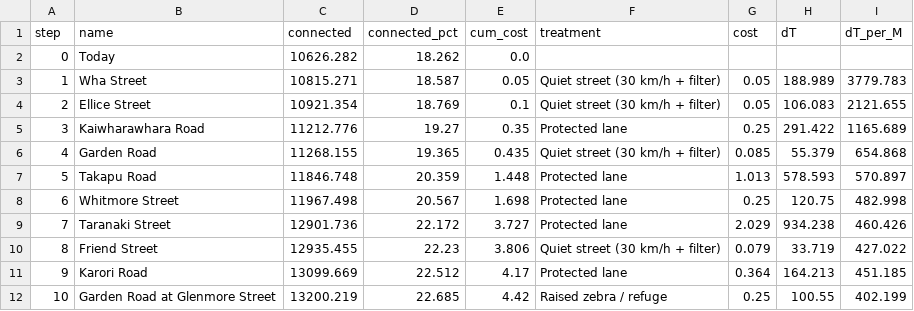
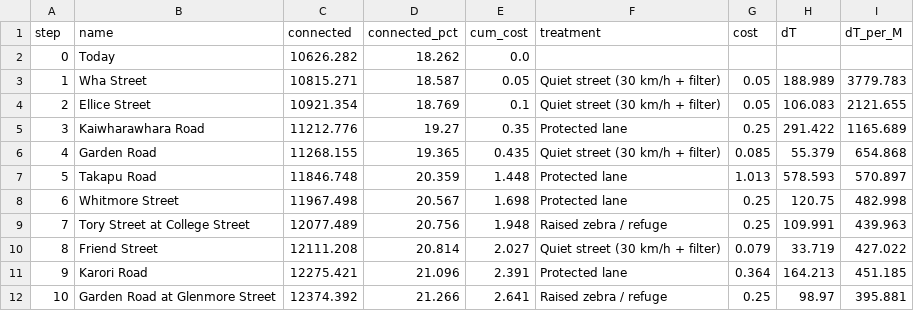
Before and after one commit to deadp/Hello-World, a CSV file: nz-lvt/wellington/outputs/tables/cycle_build_order.csv, drawn as a sheet.

```diff
--- a/nz-lvt/wellington/outputs/tables/cycle_build_order.csv
+++ b/nz-lvt/wellington/outputs/tables/cycle_build_order.csv
@@ -8,5 +8,5 @@ step,name,connected,connected_pct,cum_cost,treatment,cost,dT,dT_per_M
 6,Whitmore Street,11967.498,20.567,1.698,Protected lane,0.25,120.75,482.998
-7,Taranaki Street,12901.736,22.172,3.727,Protected lane,2.029,934.238,460.426
-8,Friend Street,12935.455,22.23,3.806,Quiet street (30 km/h + filter),0.079,33.719,427.022
-9,Karori Road,13099.669,22.512,4.17,Protected lane,0.364,164.213,451.185
-10,Garden Road at Glenmore Street,13200.219,22.685,4.42,Raised zebra / refuge,0.25,100.55,402.199
+7,Tory Street at College Street,12077.489,20.756,1.948,Raised zebra / refuge,0.25,109.991,439.963
+8,Friend Street,12111.208,20.814,2.027,Quiet street (30 km/h + filter),0.079,33.719,427.022
+9,Karori Road,12275.421,21.096,2.391,Protected lane,0.364,164.213,451.185
+10,Garden Road at Glenmore Street,12374.392,21.266,2.641,Raised zebra / refuge,0.25,98.97,395.881
```
Also changed, not shown: nz-lvt/wellington/outputs/tables/cycle_priorities.csv, 6 other files.
